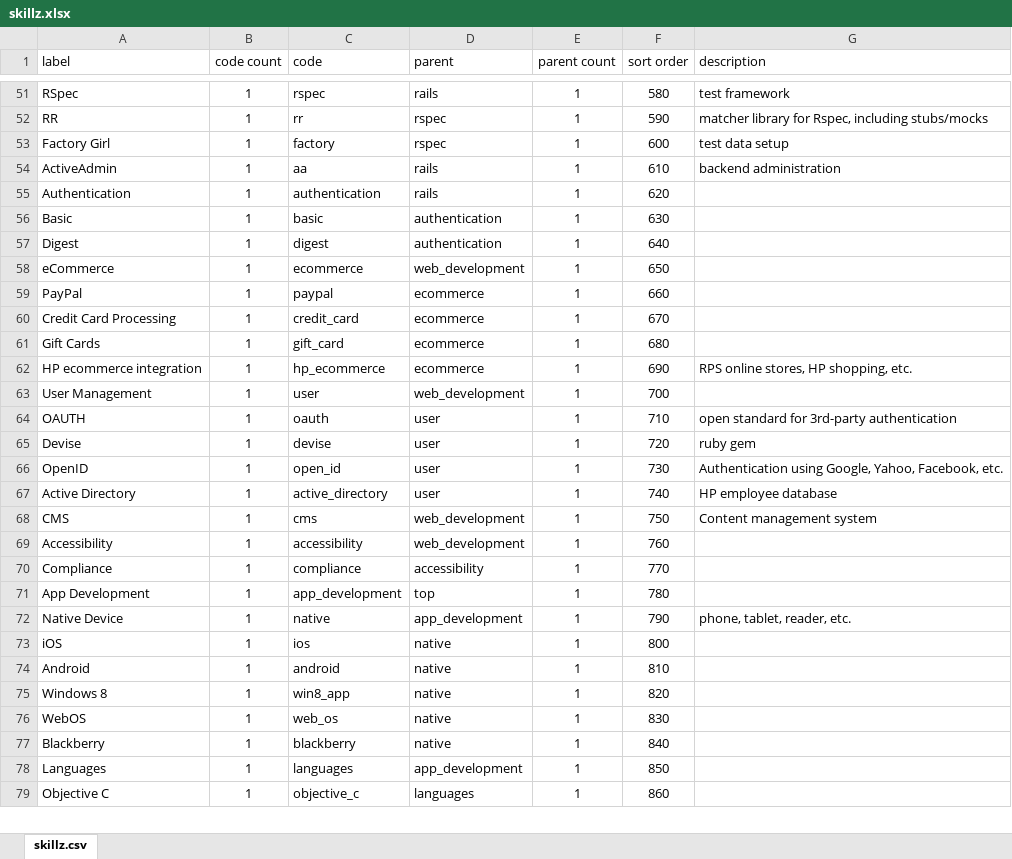
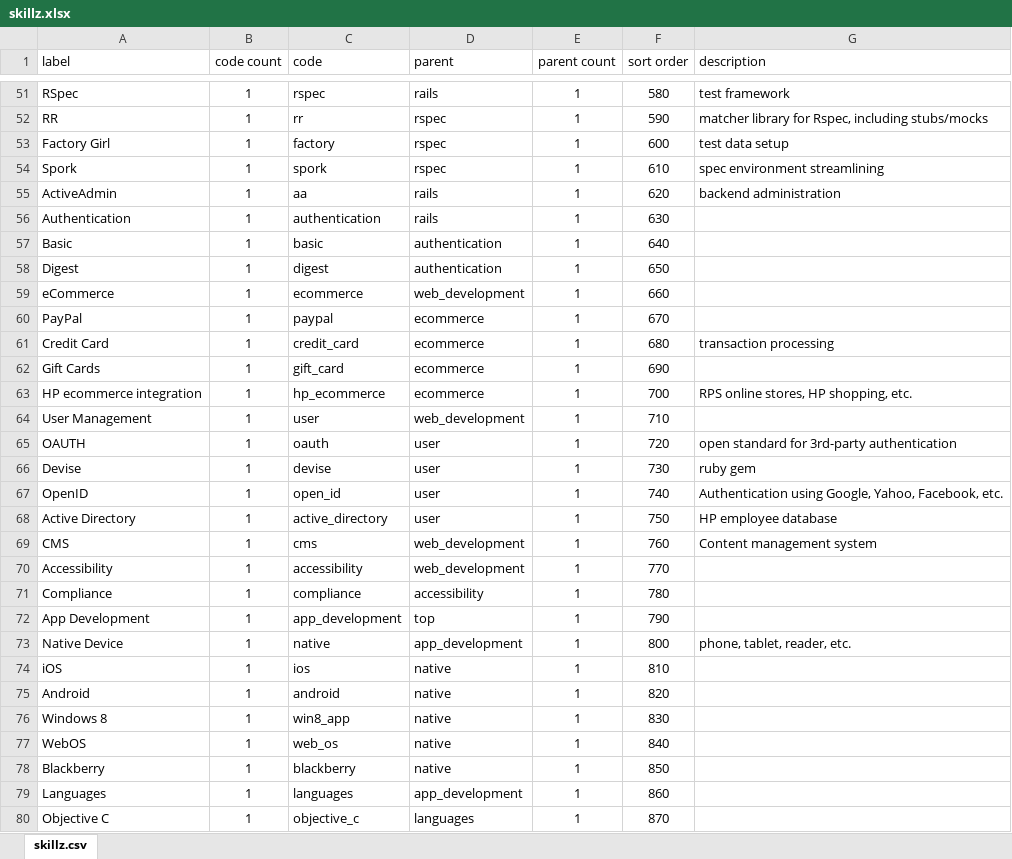
Before and after one commit to nomadmashup/skillz, an Excel workbook: doc/skillz.xlsx, sheet skillz.csv, drawn as a sheet; only a part is shown, gaps mark what is left out; values as stored, in another font and other column widths than the file's, no borders; addresses are those after the commit; the diff covers the shown part only; the diff names each change by its address in the sheet, - before the commit and + after, or states it on an @@ line.

Commit message:
skills list update

```diff
--- a/doc/skillz.xlsx (sheet skillz.csv)
+++ b/doc/skillz.xlsx (sheet skillz.csv)
+row 54: Spork | 1 | spork | rspec | 1 | 610 | spec environment streamlining
-F55 (sort order): 610
+F55 (sort order): 620
-F56 (sort order): 620
+F56 (sort order): 630
-F57 (sort order): 630
+F57 (sort order): 640
-F58 (sort order): 640
+F58 (sort order): 650
-F59 (sort order): 650
+F59 (sort order): 660
-F60 (sort order): 660
+F60 (sort order): 670
-A61 (label): Credit Card Processing
+A61 (label): Credit Card
-F61 (sort order): 670
+F61 (sort order): 680
-G61 (description): (empty)
+G61 (description): transaction processing
-F62 (sort order): 680
+F62 (sort order): 690
-F63 (sort order): 690
+F63 (sort order): 700
-F64 (sort order): 700
+F64 (sort order): 710
-F65 (sort order): 710
+F65 (sort order): 720
-F66 (sort order): 720
+F66 (sort order): 730
-F67 (sort order): 730
+F67 (sort order): 740
-F68 (sort order): 740
+F68 (sort order): 750
-F69 (sort order): 750
+F69 (sort order): 760
-F70 (sort order): 760
+F70 (sort order): 770
-F71 (sort order): 770
+F71 (sort order): 780
-F72 (sort order): 780
+F72 (sort order): 790
-F73 (sort order): 790
+F73 (sort order): 800
-F74 (sort order): 800
+F74 (sort order): 810
-F75 (sort order): 810
+F75 (sort order): 820
-F76 (sort order): 820
+F76 (sort order): 830
-F77 (sort order): 830
+F77 (sort order): 840
-F78 (sort order): 840
+F78 (sort order): 850
-F79 (sort order): 850
+F79 (sort order): 860
-F80 (sort order): 860
+F80 (sort order): 870
```
Also changed, not shown: 4 added rows, 1 removed row and 259 edited cells elsewhere in this sheet, formulas that keep their value, 1 other file.
